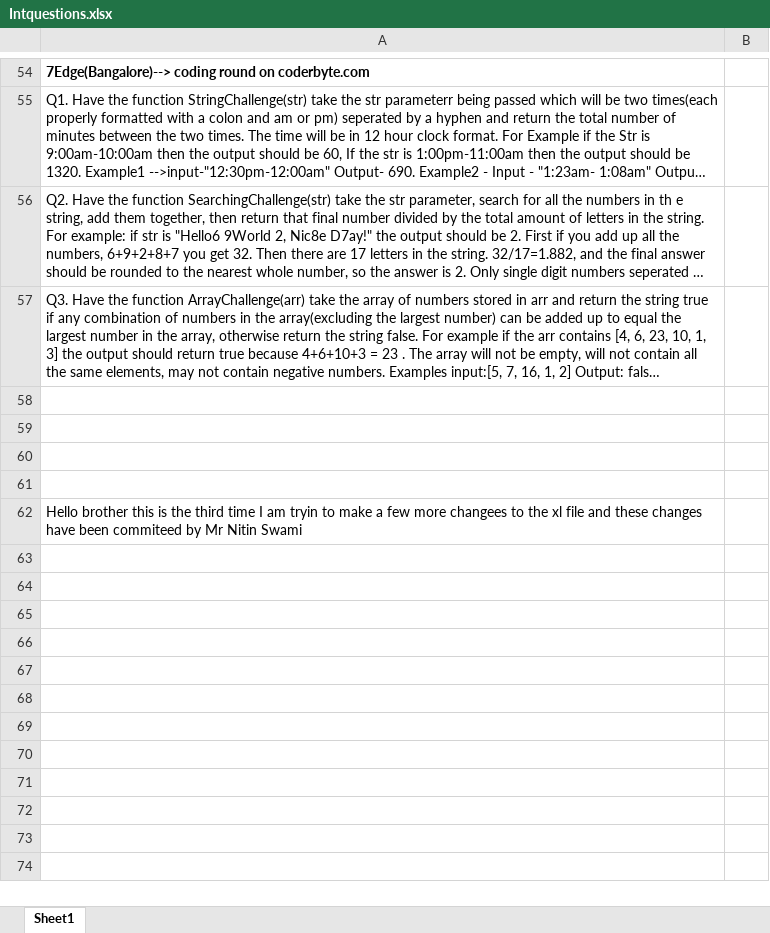
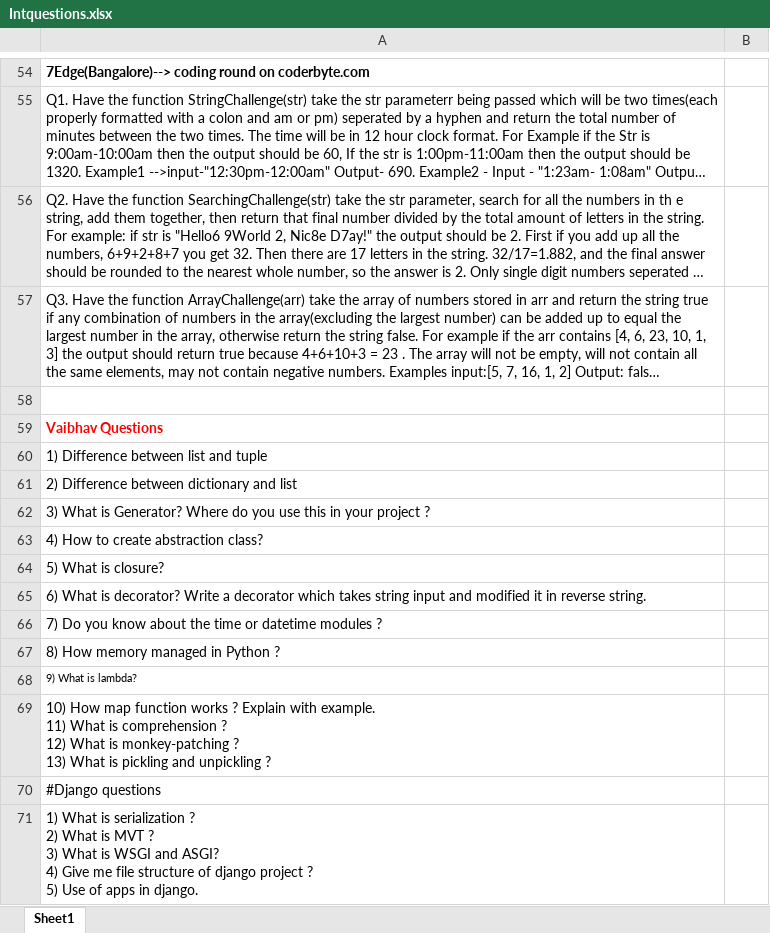
Before and after one commit to Nitinswami95/InterviewQuestions, an Excel workbook: Intquestions.xlsx, sheet Sheet1, drawn as a sheet; only a part is shown, gaps mark what is left out; long unchanged cells end in …; values as stored, in another font and other column widths than the file's, no borders; ↵ is a line break in a cell; the diff names each change by its address in the sheet, - before the commit and + after, or states it on an @@ line.

Commit message:
Commit for vaibhav

```diff
--- a/Intquestions.xlsx (sheet Sheet1)
+++ b/Intquestions.xlsx (sheet Sheet1)
-A59: (empty)
+A59: Vaibhav Questions
-A60: (empty)
+A60: 1) Difference between list and tuple
-A61: (empty)
+A61: 2) Difference between dictionary and list
-A62: Hello brother this is the third time I am tryin to make a few more changees to the xl file and these changes have been commiteed by Mr Nitin Swami
+A62: 3) What is Generator? Where do you use this in your project ?
+row 63: 4) How to create abstraction class?
+row 64: 5) What is closure?
+row 65: 6) What is decorator? Write a decorator which takes string input and modified it in reverse string.
+row 66: 7) Do you know about the time or datetime modules ?
+row 67: 8) How memory managed in Python ?
+row 68: 9) What is lambda?
+row 69: 10) How map function works ? Explain with example. ↵ 11) What is comprehension ? ↵ 12) What is monkey-patching ? ↵ 13) What is pickling and unpickling ?
+row 70: #Django questions
+row 71: 1) What is serialization ? ↵ 2) What is MVT ? ↵ 3) What is WSGI and ASGI? ↵ 4) Give me file structure of django project ? ↵ 5) Use of apps in django.
```
